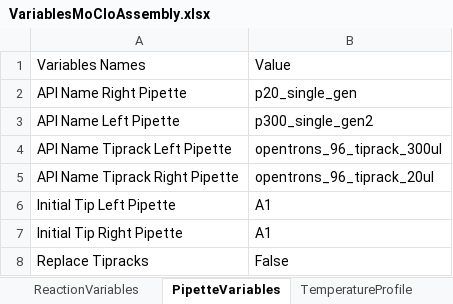
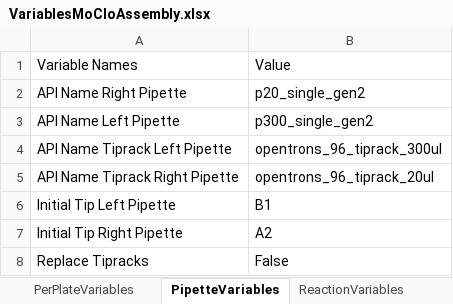
Before and after one commit to Biocomputation-CBGP/LAPrepository, an Excel workbook: LAPEntries/LAP-MoCloAssembly-OT2-1.0.0/VariablesMoCloAssembly.xlsx, sheet PipetteVariables, drawn as a sheet; values as stored, in another font and other column widths than the file's, no borders; table styles not drawn; the diff names each change by its address in the sheet, - before the commit and + after, or states it on an @@ line.

```diff
--- a/LAPEntries/LAP-MoCloAssembly-OT2-1.0.0/VariablesMoCloAssembly.xlsx (sheet PipetteVariables)
+++ b/LAPEntries/LAP-MoCloAssembly-OT2-1.0.0/VariablesMoCloAssembly.xlsx (sheet PipetteVariables)
@@ sheet tab order changed: PerPlateVariables | PipetteVariables | ReactionVariables @@
-A1: Variables Names
+A1: Variable Names
-B2: p20_single_gen
+B2: p20_single_gen2
-B6: A1
+B6: B1
-B7: A1
+B7: A2
```
Also changed, not shown: sheet parts2, sheet parts1, sheet Combinations, sheet GeneralVariables, sheet PerPlateVariables, sheet ReactionVariables, other sheet tabs, 1 other file.
